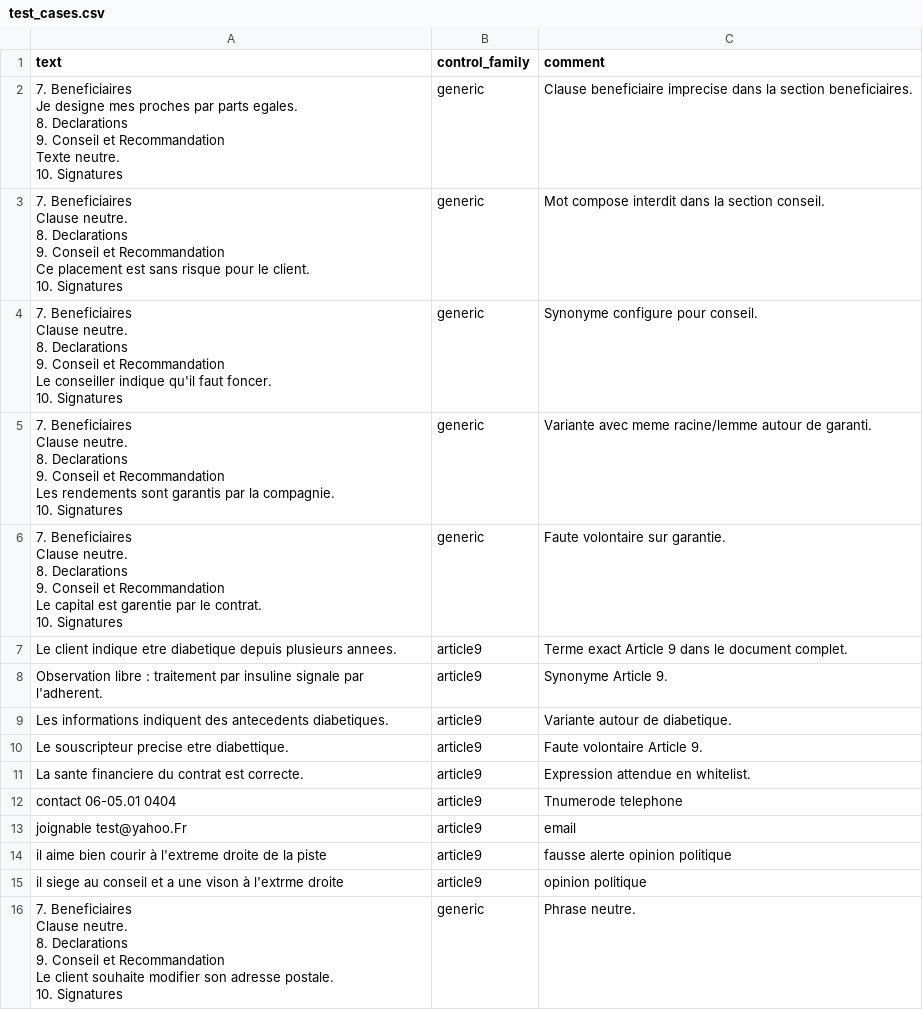
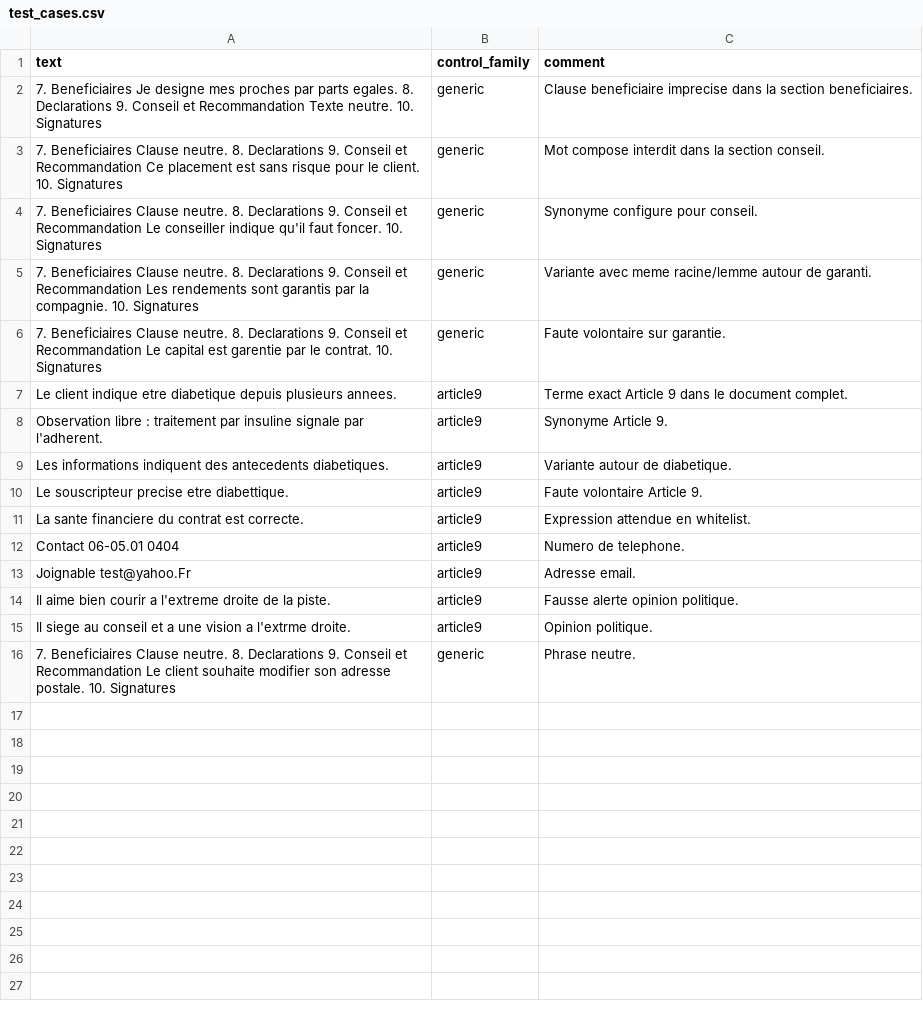
Before and after one commit to musvs34/TestPresentationNLP, a CSV file: configs/test_cases.csv, drawn as a sheet.

```diff
--- a/configs/test_cases.csv
+++ b/configs/test_cases.csv
@@ -1,32 +1,7 @@
 text,control_family,comment
-"7. Beneficiaires
-Je designe mes proches par parts egales.
-8. Declarations
-9. Conseil et Recommandation
-Texte neutre.
-10. Signatures",generic,Clause beneficiaire imprecise dans la section beneficiaires.
-"7. Beneficiaires
-Clause neutre.
-8. Declarations
-9. Conseil et Recommandation
-Ce placement est sans risque pour le client.
-10. Signatures",generic,Mot compose interdit dans la section conseil.
-"7. Beneficiaires
-Clause neutre.
-8. Declarations
-9. Conseil et Recommandation
-Le conseiller indique qu'il faut foncer.
-10. Signatures",generic,Synonyme configure pour conseil.
-"7. Beneficiaires
-Clause neutre.
-8. Declarations
-9. Conseil et Recommandation
-Les rendements sont garantis par la compagnie.
-10. Signatures",generic,Variante avec meme racine/lemme autour de garanti.
-"7. Beneficiaires
-Clause neutre.
-8. Declarations
-9. Conseil et Recommandation
-Le capital est garentie par le contrat.
-10. Signatures",generic,Faute volontaire sur garantie.
+7. Beneficiaires Je designe mes proches par parts egales. 8. Declarations 9. Conseil et Recommandation Texte neutre. 10. Signatures,generic,Clause beneficiaire imprecise dans la section beneficiaires.
+7. Beneficiaires Clause neutre. 8. Declarations 9. Conseil et Recommandation Ce placement est sans risque pour le client. 10. Signatures,generic,Mot compose interdit dans la section conseil.
+7. Beneficiaires Clause neutre. 8. Declarations 9. Conseil et Recommandation Le conseiller indique qu'il faut foncer. 10. Signatures,generic,Synonyme configure pour conseil.
+7. Beneficiaires Clause neutre. 8. Declarations 9. Conseil et Recommandation Les rendements sont garantis par la compagnie. 10. Signatures,generic,Variante avec meme racine/lemme autour de garanti.
+7. Beneficiaires Clause neutre. 8. Declarations 9. Conseil et Recommandation Le capital est garentie par le contrat. 10. Signatures,generic,Faute volontaire sur garantie.
 Le client indique etre diabetique depuis plusieurs annees.,article9,Terme exact Article 9 dans le document complet.
@@ -36,11 +11,6 @@ Le souscripteur precise etre diabettique.,article9,Faute volontaire Article 9.
 La sante financiere du contrat est correcte.,article9,Expression attendue en whitelist.
-contact 06-05.01 0404,article9,Tnumerode telephone
-joignable test@yahoo.Fr,article9,email
-il aime bien courir à l'extreme droite de la piste,article9,fausse alerte opinion politique
-il siege au conseil et a une vison à l'extrme droite,article9,opinion politique
-"7. Beneficiaires
-Clause neutre.
-8. Declarations
-9. Conseil et Recommandation
-Le client souhaite modifier son adresse postale.
-10. Signatures",generic,Phrase neutre.
+Contact 06-05.01 0404,article9,Numero de telephone.
+Joignable test@yahoo.Fr,article9,Adresse email.
+Il aime bien courir a l'extreme droite de la piste.,article9,Fausse alerte opinion politique.
+Il siege au conseil et a une vision a l'extrme droite.,article9,Opinion politique.
+7. Beneficiaires Clause neutre. 8. Declarations 9. Conseil et Recommandation Le client souhaite modifier son adresse postale. 10. Signatures,generic,Phrase neutre.
```
Also changed, not shown: 19 other files.
